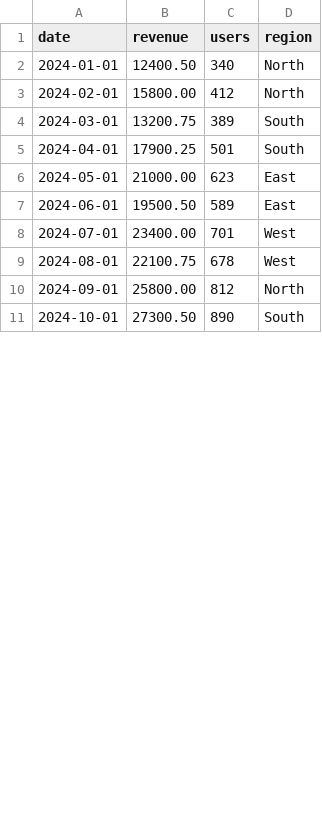
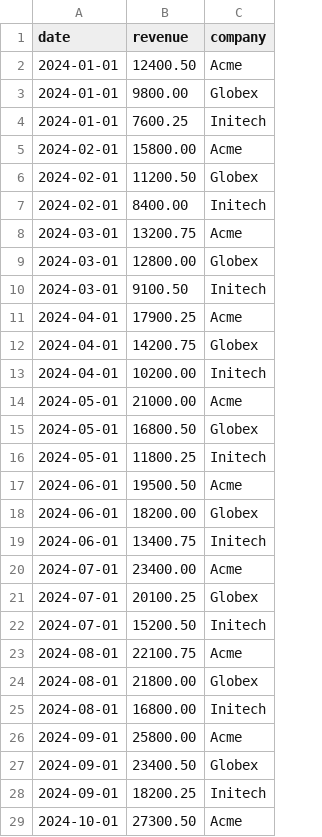
Before and after one commit to malikakarsh/weave, a CSV file: backend/samples/sample.csv, drawn as a sheet; only a part is shown; removed rows and columns are numbered as before the commit, all else as after; the diff covers the shown part only; the diff names each change by its address in the sheet, - before the commit and + after, or states it on an @@ line.

Commit message:
feat: multi-line grouped charts with per-group filtering and palette control
AxisMapping gains group_column and group_filter — LLM now picks which
column to split by and which values to include. Transformer handles
grouped output. Template renders one line per group with legend,
shared hover, and SVG export fixes for PowerPoint compatibility.

```diff
--- a/backend/samples/sample.csv
+++ b/backend/samples/sample.csv
-column C (users), rows 2-11: 340 | 412 | 389 | 501 | 623 | 589 | 701 | 678 | 812 | 890
-column D (region), rows 2-11: North | North | South | South | East | East | West | West | North | South
+column C (company), row 2: Acme; row 5: Acme; row 8: Acme; row 11: Acme; row 14: Acme; row 17: Acme; row 20: Acme; row 23: Acme; row 26: Acme; row 29: Acme
+row 3: 2024-01-01 | 9800.00 | Globex
+row 4: 2024-01-01 | 7600.25 | Initech
+row 6: 2024-02-01 | 11200.50 | Globex
+row 7: 2024-02-01 | 8400.00 | Initech
+row 9: 2024-03-01 | 12800.00 | Globex
+row 10: 2024-03-01 | 9100.50 | Initech
+row 12: 2024-04-01 | 14200.75 | Globex
+row 13: 2024-04-01 | 10200.00 | Initech
+row 15: 2024-05-01 | 16800.50 | Globex
+row 16: 2024-05-01 | 11800.25 | Initech
+row 18: 2024-06-01 | 18200.00 | Globex
+row 19: 2024-06-01 | 13400.75 | Initech
+row 21: 2024-07-01 | 20100.25 | Globex
+row 22: 2024-07-01 | 15200.50 | Initech
+row 24: 2024-08-01 | 21800.00 | Globex
+row 25: 2024-08-01 | 16800.00 | Initech
+row 27: 2024-09-01 | 23400.50 | Globex
+row 28: 2024-09-01 | 18200.25 | Initech
```
Also changed, not shown: 6 added rows elsewhere in this file, 7 other files.
